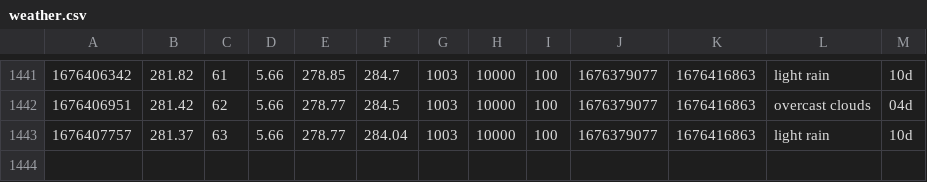
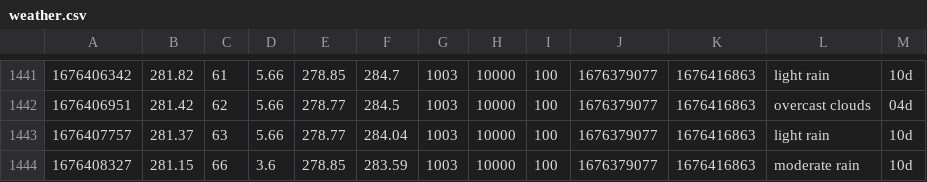
Before and after one commit to CY83R-3X71NC710N/Weather-Dashboard-Updater, a CSV file: weather.csv, drawn as a sheet; only a part is shown, gaps mark what is left out; the diff names each change by its address in the sheet, - before the commit and + after, or states it on an @@ line.

Commit message:
Update weather data

```diff
--- a/weather.csv
+++ b/weather.csv
+row 1444: 1676408327 | 281.15 | 66 | 3.6 | 278.85 | 283.59 | 1003 | 10000 | 100 | 1676379077 | 1676416863 | moderate rain | 10d
```
